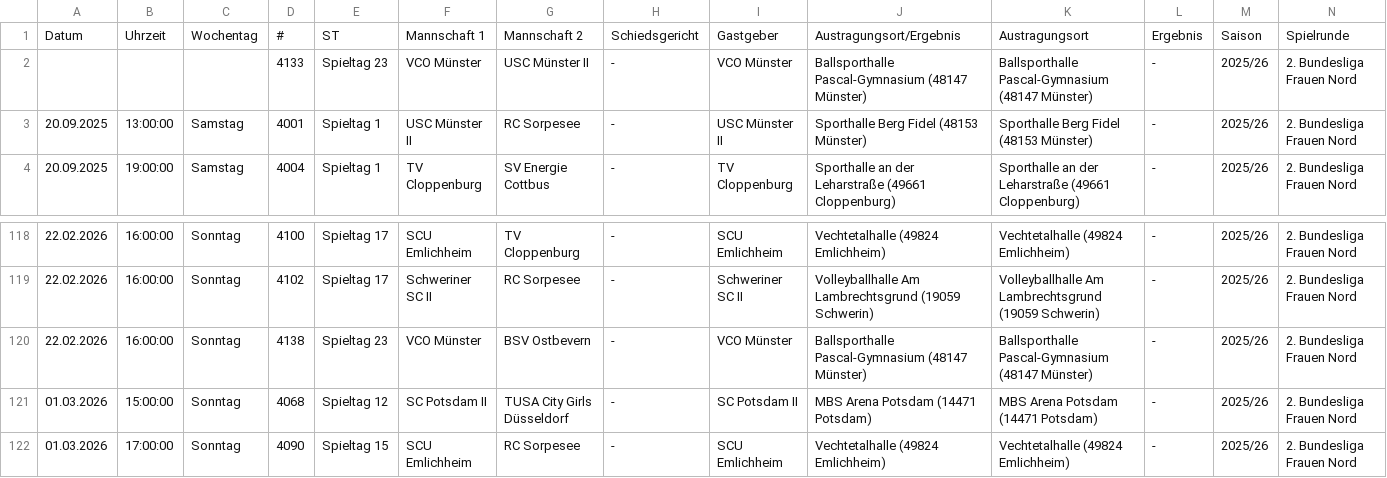
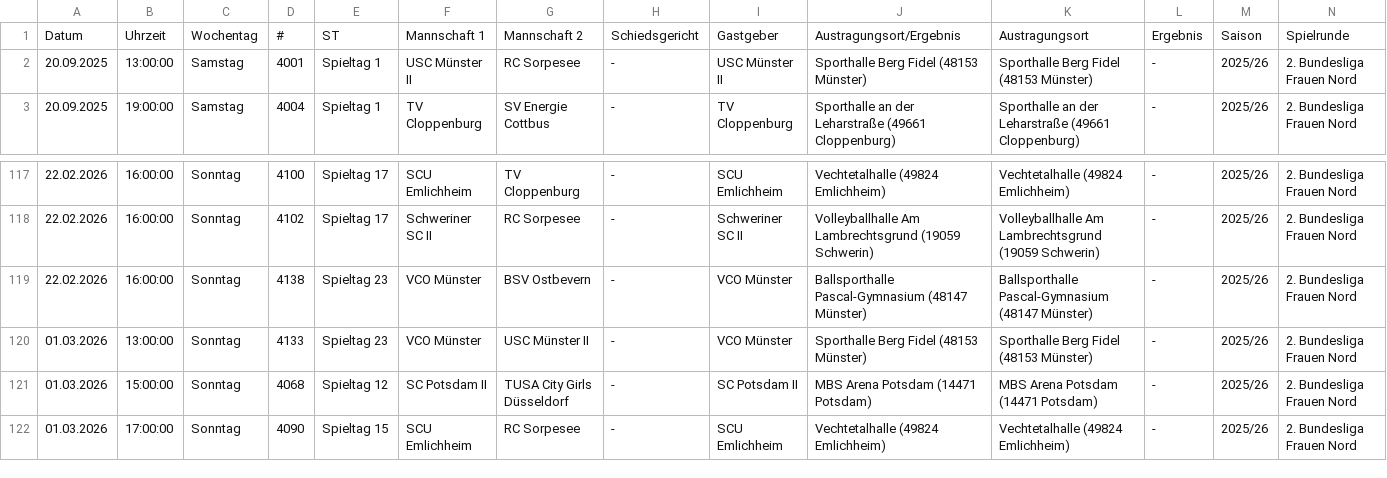
Before and after one commit to uscmuenster/USC-Spielplaene2526, a CSV file: csvdata/Spielplan_2._Bundesliga_Frauen_Nord.csv, drawn as a sheet; only a part is shown, gaps mark what is left out; removed rows and columns are numbered as before the commit, all else as after; rows hold the shown columns only; the diff names each change by its address in the sheet, - before the commit and + after, or states it on an @@ line.

```diff
--- a/csvdata/Spielplan_2._Bundesliga_Frauen_Nord.csv
+++ b/csvdata/Spielplan_2._Bundesliga_Frauen_Nord.csv
-row 2:  |  |  | 4133 | Spieltag 23 | VCO Münster | USC Münster II | - | VCO Münster | Ballsporthalle Pascal-Gymnasium (48147 Münster) | Ballsporthalle Pascal-Gymnasium (48147 Münster) | - | 2025/26 | 2. Bundesliga Frauen Nord
+row 120: 01.03.2026 | 13:00:00 | Sonntag | 4133 | Spieltag 23 | VCO Münster | USC Münster II | - | VCO Münster | Sporthalle Berg Fidel (48153 Münster) | Sporthalle Berg Fidel (48153 Münster) | - | 2025/26 | 2. Bundesliga Frauen Nord
```
